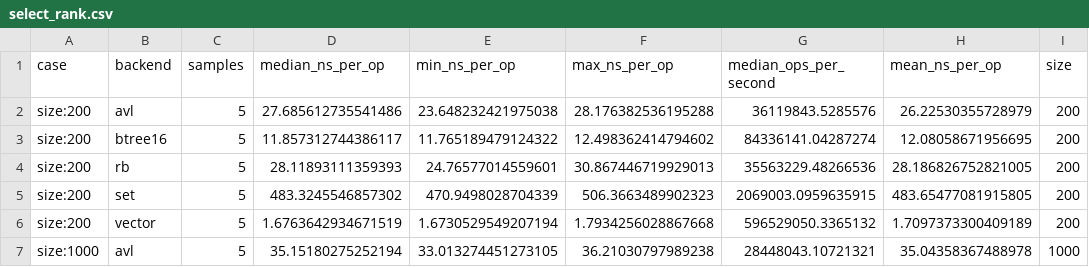
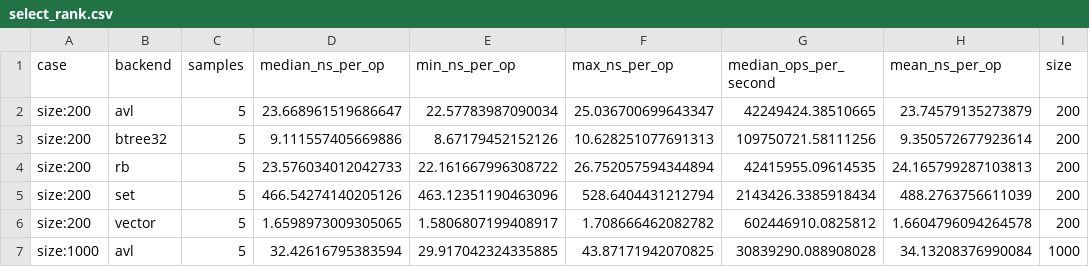
Before and after one commit to DREC-Drillers/keyMultitudeResearch, a CSV file: benchmarks/results/multitudeSizeDependency/queries/select_rank.csv, drawn as a sheet; only a part is shown; the diff covers the shown part only.

```diff
--- a/benchmarks/results/multitudeSizeDependency/queries/select_rank.csv
+++ b/benchmarks/results/multitudeSizeDependency/queries/select_rank.csv
@@ -1,7 +1,7 @@
 case,backend,samples,median_ns_per_op,min_ns_per_op,max_ns_per_op,median_ops_per_second,mean_ns_per_op,size
-size:200,avl,5,27.685612735541486,23.648232421975038,28.176382536195288,36119843.5285576,26.22530355728979,200
-size:200,btree16,5,11.857312744386117,11.765189479124322,12.498362414794602,84336141.04287274,12.08058671956695,200
-size:200,rb,5,28.11893111359393,24.76577014559601,30.867446719929013,35563229.48266536,28.186826752821005,200
-size:200,set,5,483.3245546857302,470.9498028704339,506.3663489902323,2069003.0959635915,483.65477081915805,200
-size:200,vector,5,1.6763642934671519,1.6730529549207194,1.7934256028867668,596529050.3365132,1.7097373300409189,200
-size:1000,avl,5,35.15180275252194,33.013274451273105,36.21030797989238,28448043.10721321,35.04358367488978,1000
+size:200,avl,5,23.668961519686647,22.57783987090034,25.036700699643347,42249424.38510665,23.74579135273879,200
+size:200,btree32,5,9.111557405669886,8.67179452152126,10.628251077691313,109750721.58111256,9.350572677923614,200
+size:200,rb,5,23.576034012042733,22.161667996308722,26.752057594344894,42415955.09614535,24.165799287103813,200
+size:200,set,5,466.54274140205126,463.12351190463096,528.6404431212794,2143426.3385918434,488.2763756611039,200
+size:200,vector,5,1.6598973009305065,1.5806807199408917,1.708666462082782,602446910.0825812,1.6604796094264578,200
+size:1000,avl,5,32.42616795383594,29.917042324335885,43.87171942070825,30839290.088908028,34.13208376990084,1000
```
Also changed, not shown: 151 edited cells elsewhere in this file, benchmarks/results/multitudeSizeDependency/insert/insert.csv, benchmarks/results/multitudeSizeDependency/queries/count_less.csv, 34 other files.
